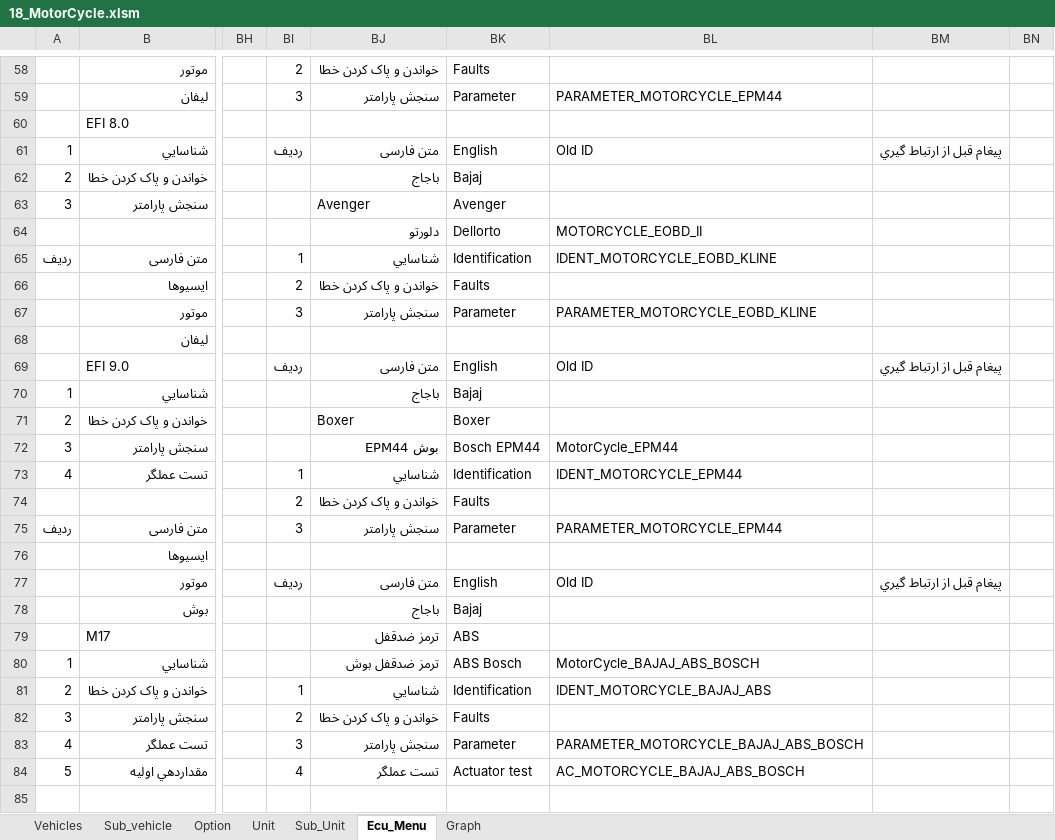
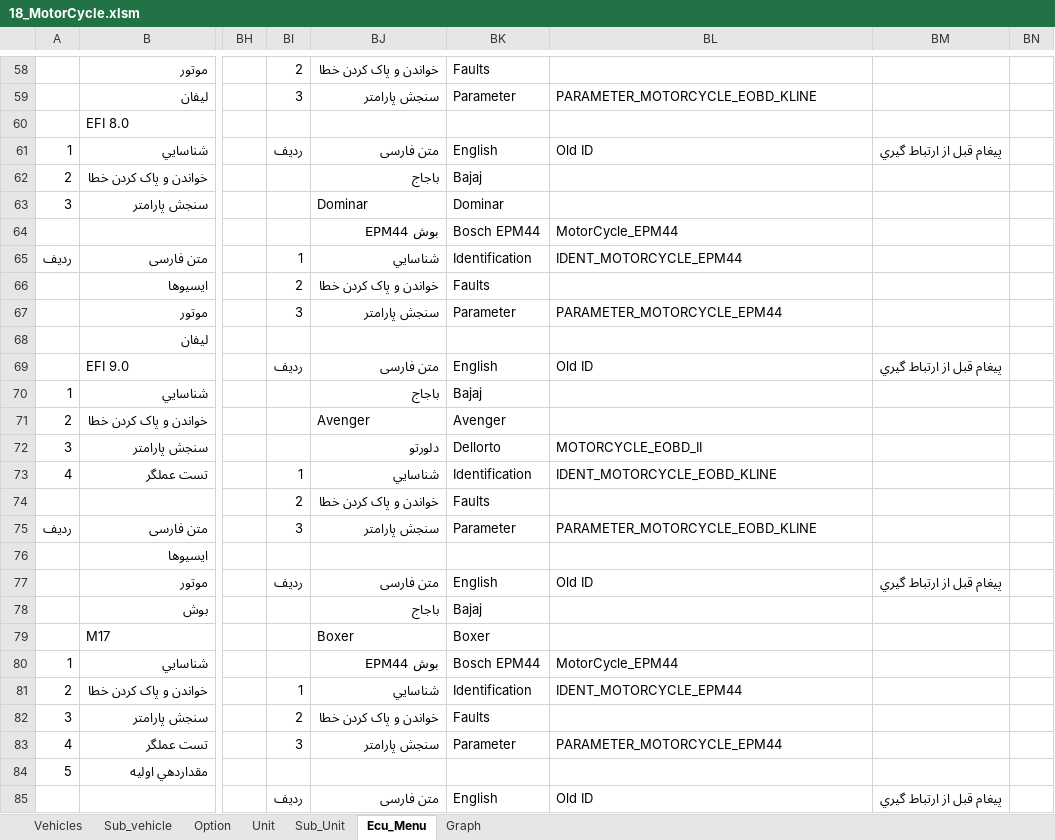
Before and after one commit to workrezvanian-netizen/DiagExcelFiles, an Excel workbook: Diag_Menu/18_MotorCycle.xlsm, sheet Ecu_Menu, drawn as a sheet; only a part is shown, gaps mark what is left out; values as stored, in another font and other column widths than the file's, no cell formats; the diff covers the shown part only; the diff names each change by its address in the sheet, - before the commit and + after, or states it on an @@ line.

Commit message:
Update Diag_Menu/18_MotorCycle.xlsm

```diff
--- a/Diag_Menu/18_MotorCycle.xlsm (sheet Ecu_Menu)
+++ b/Diag_Menu/18_MotorCycle.xlsm (sheet Ecu_Menu)
-BL59: PARAMETER_MOTORCYCLE_EPM44
+BL59: PARAMETER_MOTORCYCLE_EOBD_KLINE
-BJ63: Avenger
+BJ63: Dominar
-BK63: Avenger
+BK63: Dominar
-BJ64: دلورتو
+BJ64: بوش EPM44
-BK64: Dellorto
+BK64: Bosch EPM44
-BL64: MOTORCYCLE_EOBD_II
+BL64: MotorCycle_EPM44
-BL65: IDENT_MOTORCYCLE_EOBD_KLINE
+BL65: IDENT_MOTORCYCLE_EPM44
-BL67: PARAMETER_MOTORCYCLE_EOBD_KLINE
+BL67: PARAMETER_MOTORCYCLE_EPM44
-BJ71: Boxer
+BJ71: Avenger
-BK71: Boxer
+BK71: Avenger
-BJ72: بوش EPM44
+BJ72: دلورتو
-BK72: Bosch EPM44
+BK72: Dellorto
-BL72: MotorCycle_EPM44
+BL72: MOTORCYCLE_EOBD_II
-BL73: IDENT_MOTORCYCLE_EPM44
+BL73: IDENT_MOTORCYCLE_EOBD_KLINE
-BL75: PARAMETER_MOTORCYCLE_EPM44
+BL75: PARAMETER_MOTORCYCLE_EOBD_KLINE
-BJ79: ترمز ضدقفل
+BJ79: Boxer
-BK79: ABS
+BK79: Boxer
-BJ80: ترمز ضدقفل بوش
+BJ80: بوش EPM44
-BK80: ABS Bosch
+BK80: Bosch EPM44
-BL80: MotorCycle_BAJAJ_ABS_BOSCH
+BL80: MotorCycle_EPM44
-BL81: IDENT_MOTORCYCLE_BAJAJ_ABS
+BL81: IDENT_MOTORCYCLE_EPM44
-BL83: PARAMETER_MOTORCYCLE_BAJAJ_ABS_BOSCH
+BL83: PARAMETER_MOTORCYCLE_EPM44
-BI84: 4
+BI84: (empty)
-BJ84: تست عملگر
+BJ84: (empty)
-BK84: Actuator test
+BK84: (empty)
-BL84: AC_MOTORCYCLE_BAJAJ_ABS_BOSCH
+BL84: (empty)
-BI85: (empty)
+BI85: ردیف
-BJ85: (empty)
+BJ85: متن فارسی
-BK85: (empty)
+BK85: English
-BL85: (empty)
+BL85: Old ID
-BM85: (empty)
+BM85: پيغام قبل از ارتباط گيري
```
Also changed, not shown: 84 edited cells elsewhere in this sheet, cell formats.
